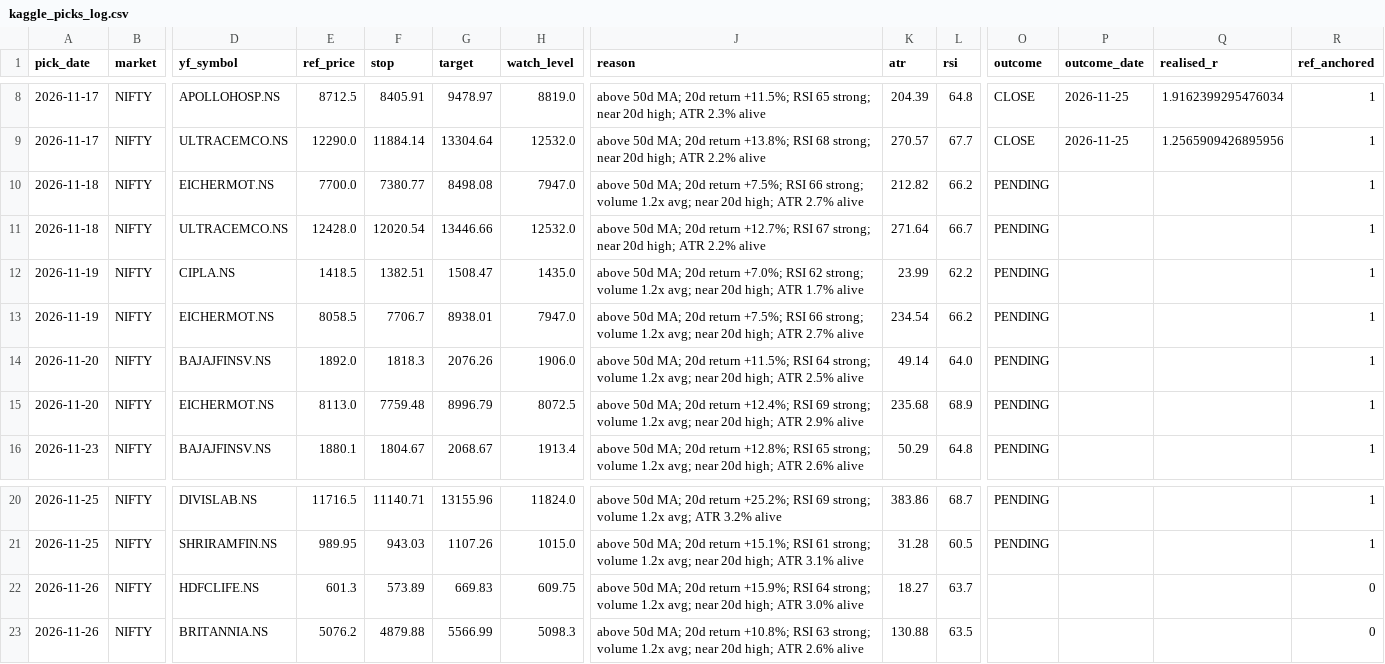
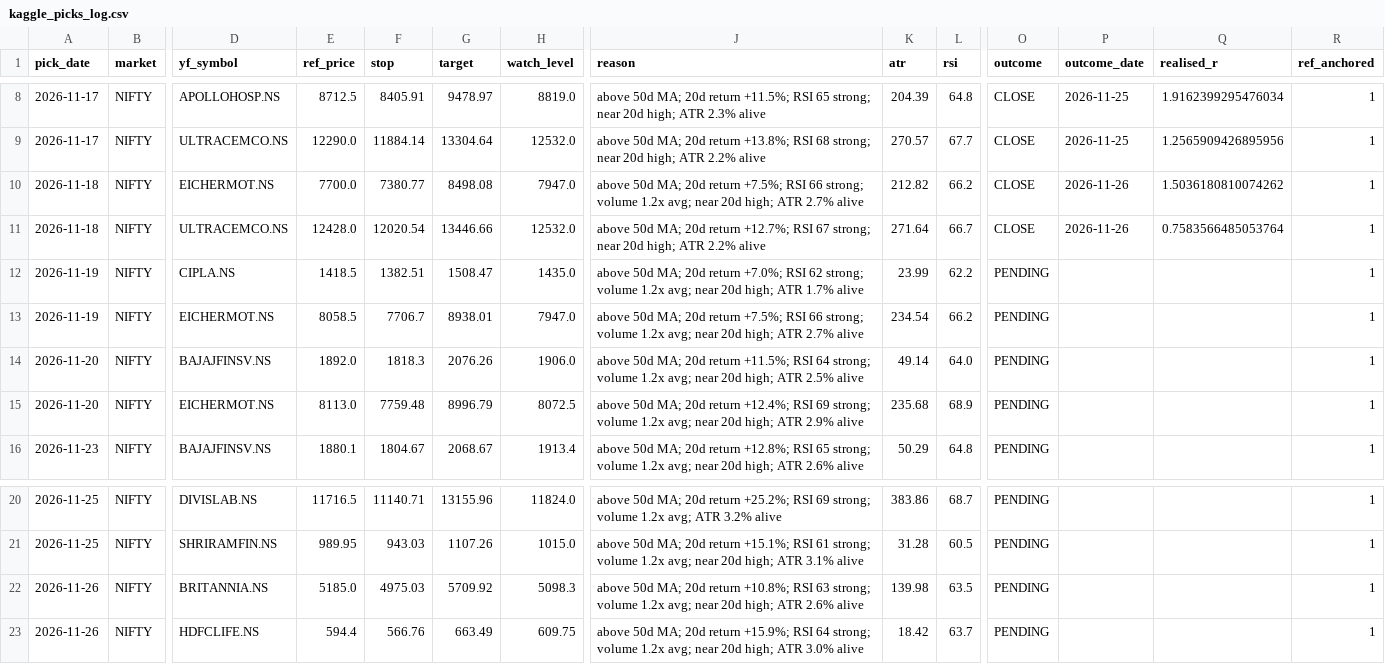
Before and after one commit to iamyadhuveergowda/tradetracker, a CSV file: kaggle_picks/kaggle_picks_log.csv, drawn as a sheet; only a part is shown, gaps mark what is left out; removed rows and columns are numbered as before the commit, all else as after; rows hold the shown columns only; the diff names each change by its address in the sheet, - before the commit and + after, or states it on an @@ line.

Commit message:
kaggle picks: update log 2026-11-26

```diff
--- a/kaggle_picks/kaggle_picks_log.csv
+++ b/kaggle_picks/kaggle_picks_log.csv
-O10:O11 (outcome): PENDING
+O10:O11 (outcome): CLOSE
-P10:P11 (outcome_date): (empty)
+P10:P11 (outcome_date): 2026-11-26
-Q10 (realised_r): (empty)
+Q10 (realised_r): 1.5036180810074262
-Q11 (realised_r): (empty)
+Q11 (realised_r): 0.7583566485053764
-row 22: 2026-11-26 | NIFTY | HDFCLIFE.NS | 601.3 | 573.89 | 669.83 | 609.75 | above 50d MA; 20d return +15.9%; RSI 64 strong; volume 1.2x avg; near 20d high; ATR 3.0% alive | 18.27 | 63.7 |  |  |  | 0
-E22 (ref_price): 5076.2
+E22 (ref_price): 5185.0
-F22 (stop): 4879.88
+F22 (stop): 4975.03
-G22 (target): 5566.99
+G22 (target): 5709.92
-K22 (atr): 130.88
+K22 (atr): 139.98
-O22 (outcome): (empty)
+O22 (outcome): PENDING
-R22 (ref_anchored): 0
+R22 (ref_anchored): 1
+row 23: 2026-11-26 | NIFTY | HDFCLIFE.NS | 594.4 | 566.76 | 663.49 | 609.75 | above 50d MA; 20d return +15.9%; RSI 64 strong; volume 1.2x avg; near 20d high; ATR 3.0% alive | 18.42 | 63.7 | PENDING |  |  | 1
```
